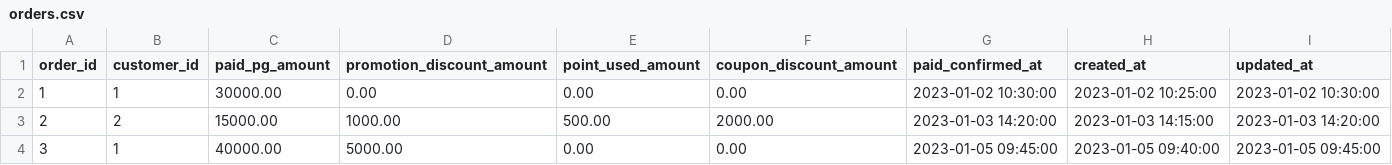
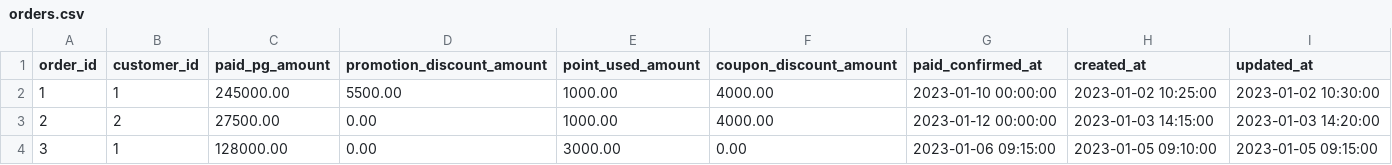
Before and after one commit to Seung-IL-Bang/spring-batch-optimization-side-project, a CSV file: mysql/mysql-files/orders.csv, drawn as a sheet.

```diff
--- a/mysql/mysql-files/orders.csv
+++ b/mysql/mysql-files/orders.csv
@@ -1,4 +1,4 @@
 order_id,customer_id,paid_pg_amount,promotion_discount_amount,point_used_amount,coupon_discount_amount,paid_confirmed_at,created_at,updated_at
-1,1,30000.00,0.00,0.00,0.00,2023-01-02 10:30:00,2023-01-02 10:25:00,2023-01-02 10:30:00
-2,2,15000.00,1000.00,500.00,2000.00,2023-01-03 14:20:00,2023-01-03 14:15:00,2023-01-03 14:20:00
-3,1,40000.00,5000.00,0.00,0.00,2023-01-05 09:45:00,2023-01-05 09:40:00,2023-01-05 09:45:00
+1,1,245000.00,5500.00,1000.00,4000.00,"2023-01-10 00:00:00","2023-01-02 10:25:00","2023-01-02 10:30:00"
+2,2,27500.00,0.00,1000.00,4000.00,"2023-01-12 00:00:00","2023-01-03 14:15:00","2023-01-03 14:20:00"
+3,1,128000.00,0.00,3000.00,0.00,"2023-01-06 09:15:00","2023-01-05 09:10:00","2023-01-05 09:15:00"
```
Also changed, not shown: mysql/mysql-files/claimRefundHistory.csv, mysql/mysql-files/customer.csv, 24 other files.
